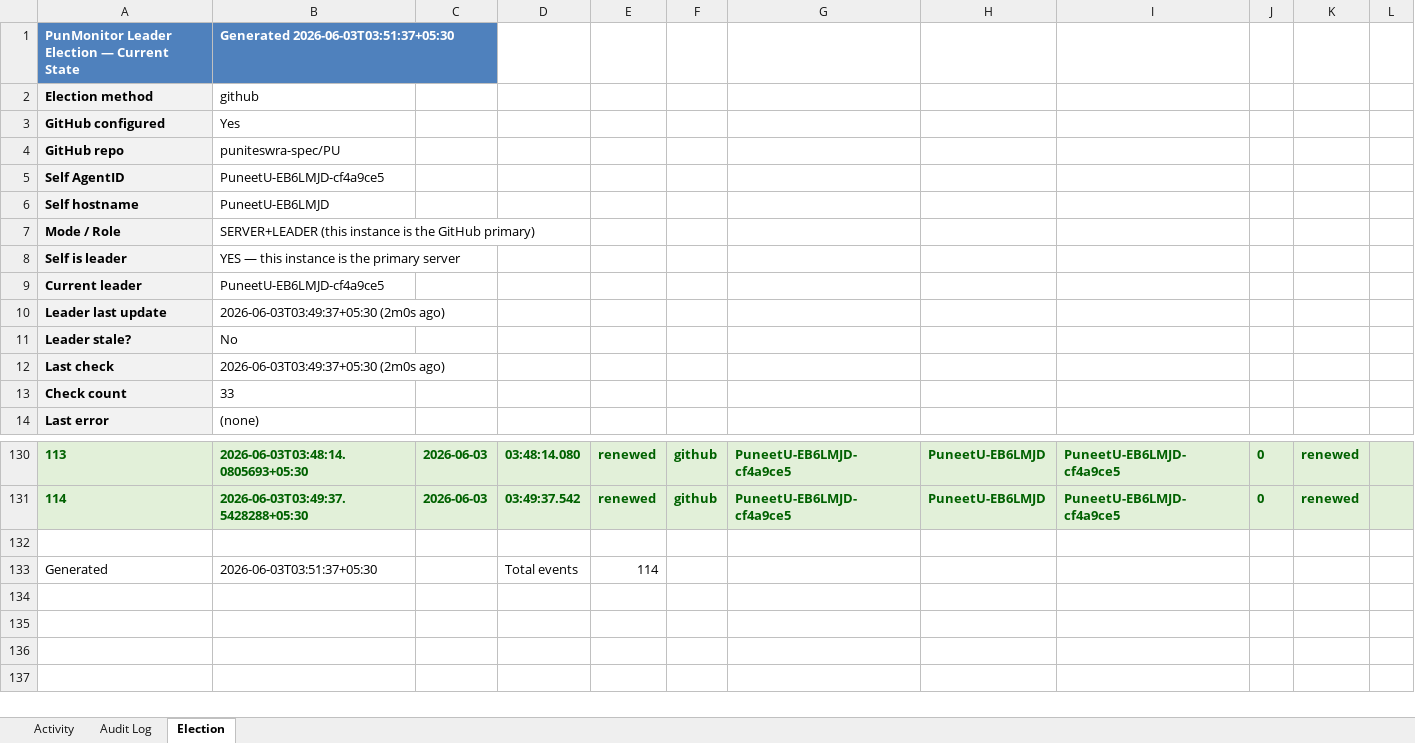
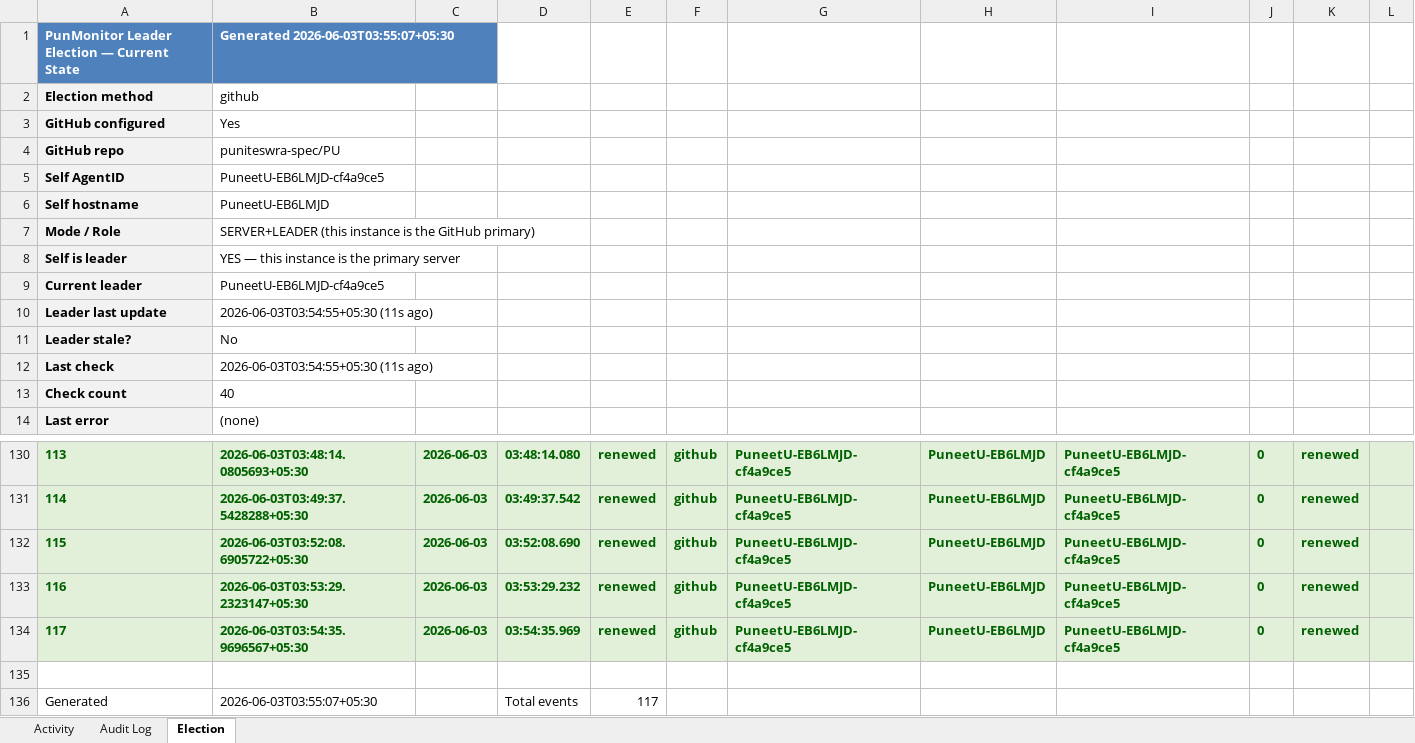
Before and after one commit to puniteswra-spec/PU, an Excel workbook: report-2026-06-03.xlsx, sheet Election, drawn as a sheet; only a part is shown, gaps mark what is left out; values as stored, in another font and other column widths than the file's, no borders; addresses are those after the commit; the diff names each change by its address in the sheet, - before the commit and + after, or states it on an @@ line.

Commit message:
daily report 2026-06-03: 117 election events, 45 audit entries

```diff
--- a/report-2026-06-03.xlsx (sheet Election)
+++ b/report-2026-06-03.xlsx (sheet Election)
-B1: Generated 2026-06-03T03:51:37+05:30
+B1: Generated 2026-06-03T03:55:07+05:30
-B10: 2026-06-03T03:49:37+05:30 (2m0s ago)
+B10: 2026-06-03T03:54:55+05:30 (11s ago)
-B12: 2026-06-03T03:49:37+05:30 (2m0s ago)
+B12: 2026-06-03T03:54:55+05:30 (11s ago)
-B13: 33
+B13: 40
+row 132: 115 | 2026-06-03T03:52:08.6905722+05:30 | 2026-06-03 | 03:52:08.690 | renewed | github | PuneetU-EB6LMJD-cf4a9ce5 | PuneetU-EB6LMJD | PuneetU-EB6LMJD-cf4a9ce5 | 0 | renewed
+row 133: 116 | 2026-06-03T03:53:29.2323147+05:30 | 2026-06-03 | 03:53:29.232 | renewed | github | PuneetU-EB6LMJD-cf4a9ce5 | PuneetU-EB6LMJD | PuneetU-EB6LMJD-cf4a9ce5 | 0 | renewed
+row 134: 117 | 2026-06-03T03:54:35.9696567+05:30 | 2026-06-03 | 03:54:35.969 | renewed | github | PuneetU-EB6LMJD-cf4a9ce5 | PuneetU-EB6LMJD | PuneetU-EB6LMJD-cf4a9ce5 | 0 | renewed
-B136: 2026-06-03T03:51:37+05:30
+B136: 2026-06-03T03:55:07+05:30
-E136: 114
+E136: 117
```
Also changed, not shown: sheet Activity.
